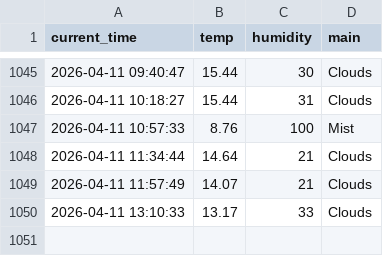
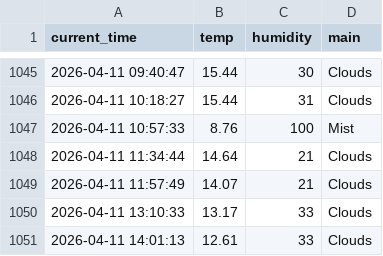
Before and after one commit to qkrrkdtj/weather_5m, a CSV file: weather.csv, drawn as a sheet; only a part is shown, gaps mark what is left out; the diff names each change by its address in the sheet, - before the commit and + after, or states it on an @@ line.

```diff
--- a/weather.csv
+++ b/weather.csv
+row 1051: 2026-04-11 14:01:13 | 12.61 | 33 | Clouds
```
